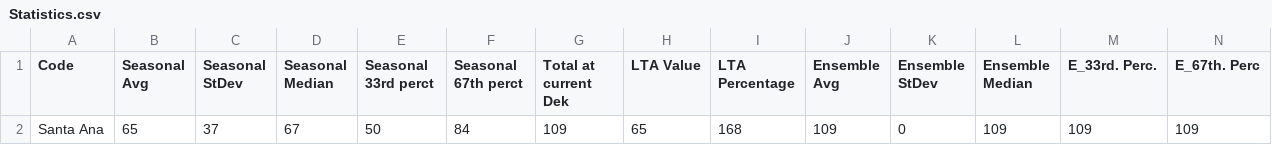
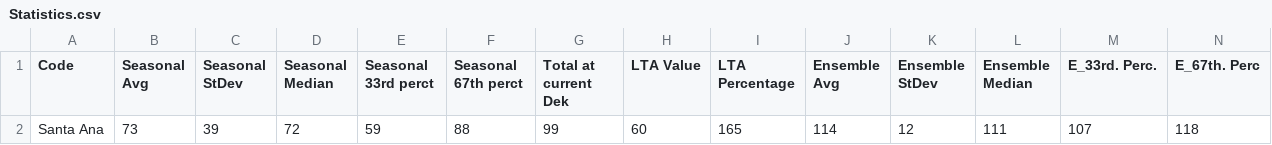
Before and after one commit to JeaustinSirias/SMPG_TOOL-deprecated-, a CSV file: samples/Statistics.csv (was datapath/Statistics.csv), drawn as a sheet; only a part is shown; removed rows and columns are numbered as before the commit, all else as after; rows hold the shown columns only; the diff names each change by its address in the sheet, - before the commit and + after, or states it on an @@ line.

```diff
--- a/datapath/Statistics.csv
+++ b/samples/Statistics.csv
-row 2: Santa Ana | 65 | 37 | 67 | 50 | 84 | 109 | 65 | 168 | 109 | 0 | 109 | 109 | 109
+row 2: Santa Ana | 73 | 39 | 72 | 59 | 88 | 99 | 60 | 165 | 114 | 12 | 111 | 107 | 118
```
Also changed, not shown: 55 other files.
